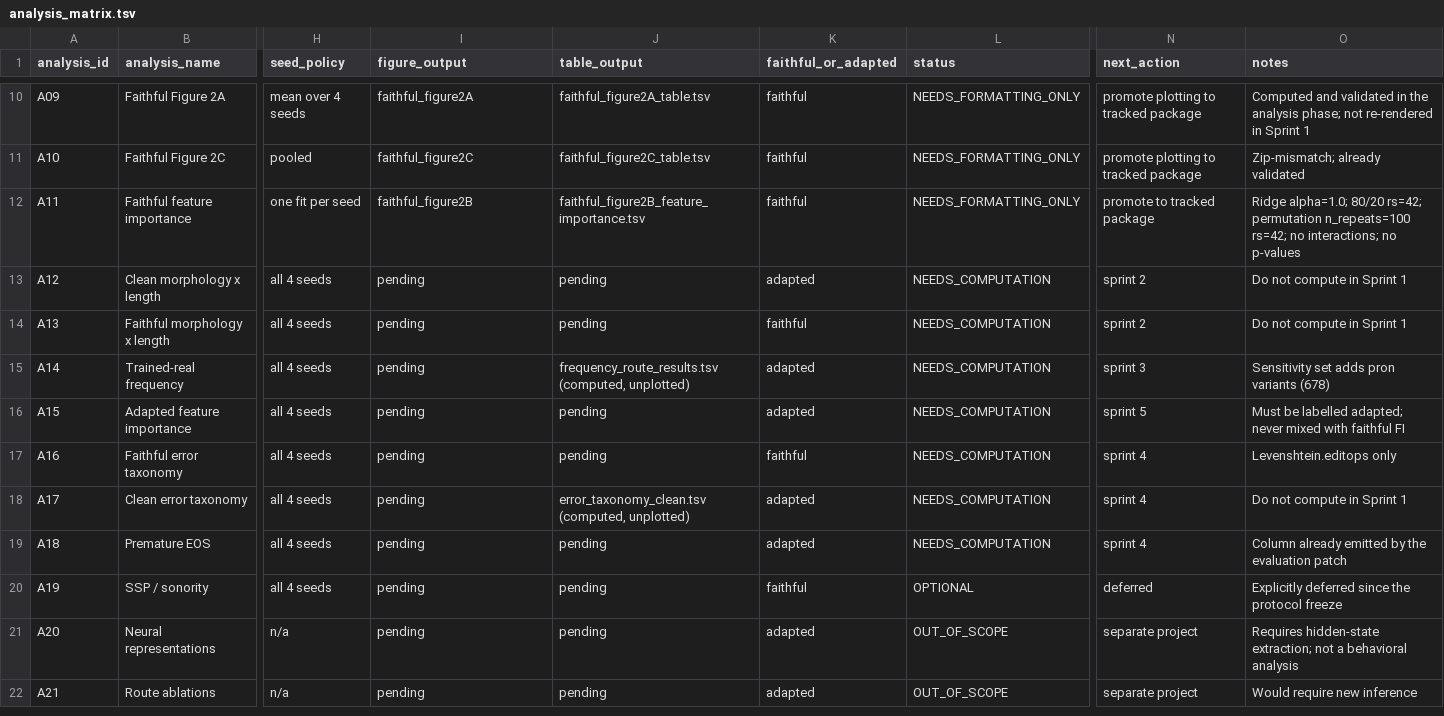
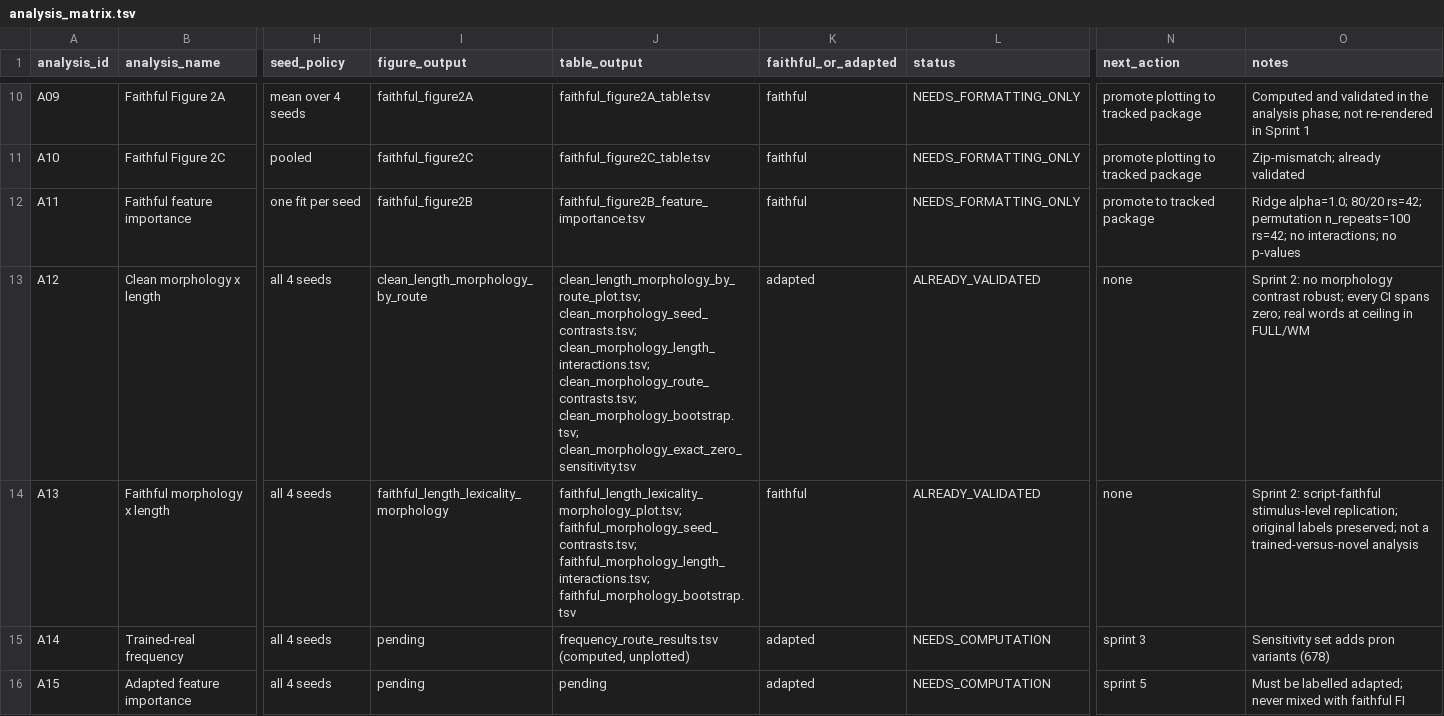
Before and after one commit to yairlak/lichtheim3, a TSV file: reports/behavioral_wfe_fulllexicon_93a577f/analysis_matrix.tsv, drawn as a sheet; only a part is shown, gaps mark what is left out; the shorter side is filled out with more unchanged rows; the diff names each change by its address in the sheet, - before the commit and + after, or states it on an @@ line.

```diff
--- a/reports/behavioral_wfe_fulllexicon_93a577f/analysis_matrix.tsv
+++ b/reports/behavioral_wfe_fulllexicon_93a577f/analysis_matrix.tsv
-I13 (figure_output): pending
+I13 (figure_output): clean_length_morphology_by_route
-J13 (table_output): pending
+J13 (table_output): clean_length_morphology_by_route_plot.tsv; clean_morphology_seed_contrasts.tsv; clean_morphology_length_interactions.tsv; clean_morphology_route_contrasts.tsv; clean_morphology_bootstrap.tsv; clean_morphology_exact_zero_sensitivity.tsv
-L13:L14 (status): NEEDS_COMPUTATION
+L13:L14 (status): ALREADY_VALIDATED
-N13:N14 (next_action): sprint 2
+N13:N14 (next_action): none
-O13 (notes): Do not compute in Sprint 1
+O13 (notes): Sprint 2: no morphology contrast robust; every CI spans zero; real words at ceiling in FULL/WM
-I14 (figure_output): pending
+I14 (figure_output): faithful_length_lexicality_morphology
-J14 (table_output): pending
+J14 (table_output): faithful_length_lexicality_morphology_plot.tsv; faithful_morphology_seed_contrasts.tsv; faithful_morphology_length_interactions.tsv; faithful_morphology_bootstrap.tsv
-O14 (notes): Do not compute in Sprint 1
+O14 (notes): Sprint 2: script-faithful stimulus-level replication; original labels preserved; not a trained-versus-novel analysis
```
Also changed, not shown: 42 other files.
